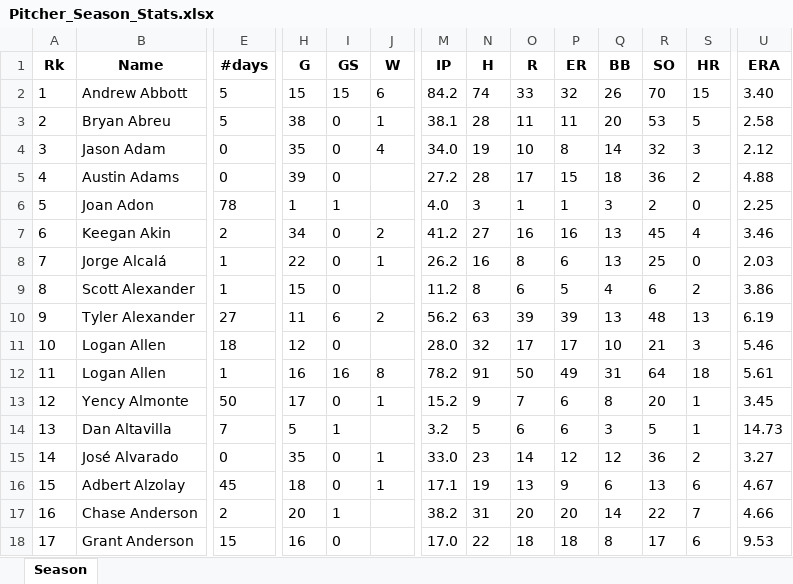
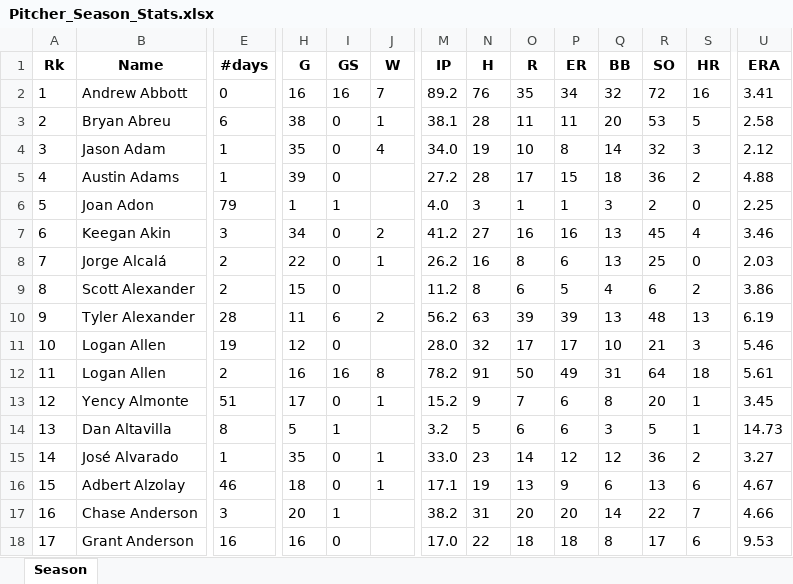
Before and after one commit to mtdewrocks/matchup, an Excel workbook: assets/Pitcher_Season_Stats.xlsx, sheet Season, drawn as a sheet; only a part is shown, gaps mark what is left out; values as stored, in another font and other column widths than the file's, no borders; the diff covers the shown part only; the diff names each change by its address in the sheet, - before the commit and + after, or states it on an @@ line.

```diff
--- a/assets/Pitcher_Season_Stats.xlsx (sheet Season)
+++ b/assets/Pitcher_Season_Stats.xlsx (sheet Season)
-E2 (#days): 5
+E2 (#days): 0
-H2 (G): 15
+H2 (G): 16
-I2 (GS): 15
+I2 (GS): 16
-J2 (W): 6
+J2 (W): 7
-M2 (IP): 84.2
+M2 (IP): 89.2
-N2 (H): 74
+N2 (H): 76
-O2 (R): 33
+O2 (R): 35
-P2 (ER): 32
+P2 (ER): 34
-Q2 (BB): 26
+Q2 (BB): 32
-R2 (SO): 70
+R2 (SO): 72
-S2 (HR): 15
+S2 (HR): 16
-U2 (ERA): 3.40
+U2 (ERA): 3.41
-E3 (#days): 5
+E3 (#days): 6
-E4:E5 (#days): 0
+E4:E5 (#days): 1
-E6 (#days): 78
+E6 (#days): 79
-E7 (#days): 2
+E7 (#days): 3
-E8:E9 (#days): 1
+E8:E9 (#days): 2
-E10 (#days): 27
+E10 (#days): 28
-E11 (#days): 18
+E11 (#days): 19
-E12 (#days): 1
+E12 (#days): 2
-E13 (#days): 50
+E13 (#days): 51
-E14 (#days): 7
+E14 (#days): 8
-E15 (#days): 0
+E15 (#days): 1
-E16 (#days): 45
+E16 (#days): 46
-E17 (#days): 2
+E17 (#days): 3
-E18 (#days): 15
+E18 (#days): 16
```
Also changed, not shown: 2 added rows, 1742 edited cells and row numbers in column A elsewhere in this sheet, assets/Combined_Daily_Data.xlsx, assets/Daily_Props.xlsx, 8 other files.
